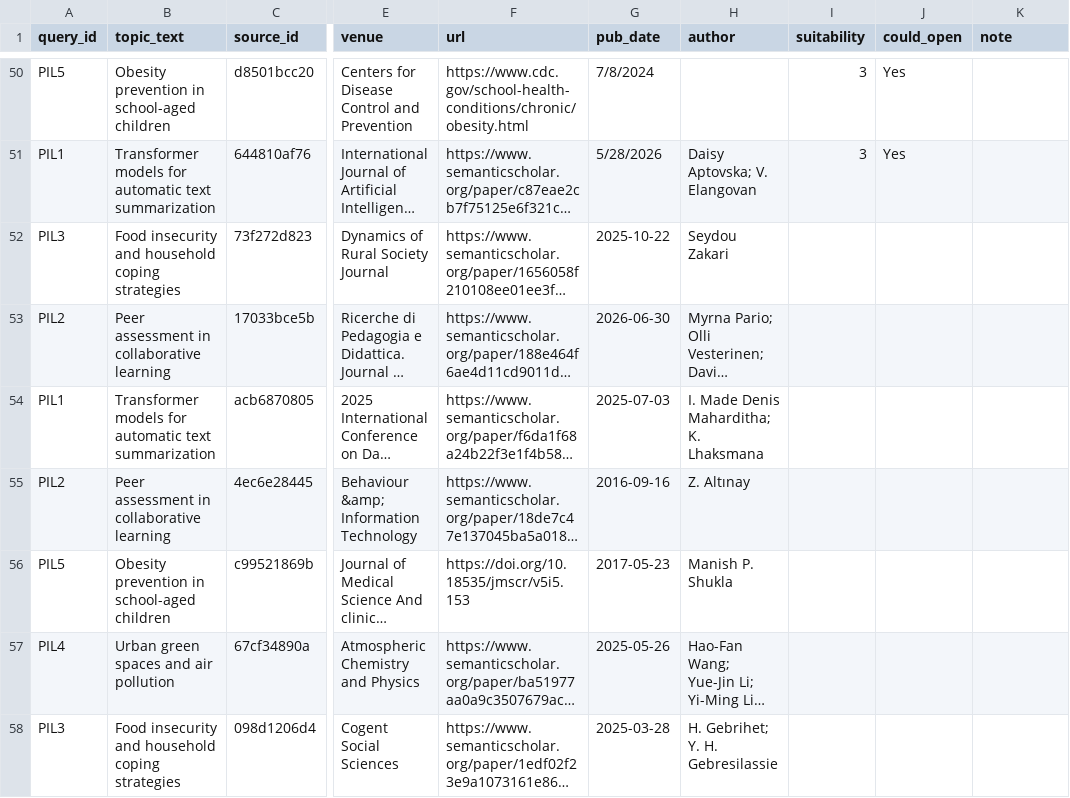
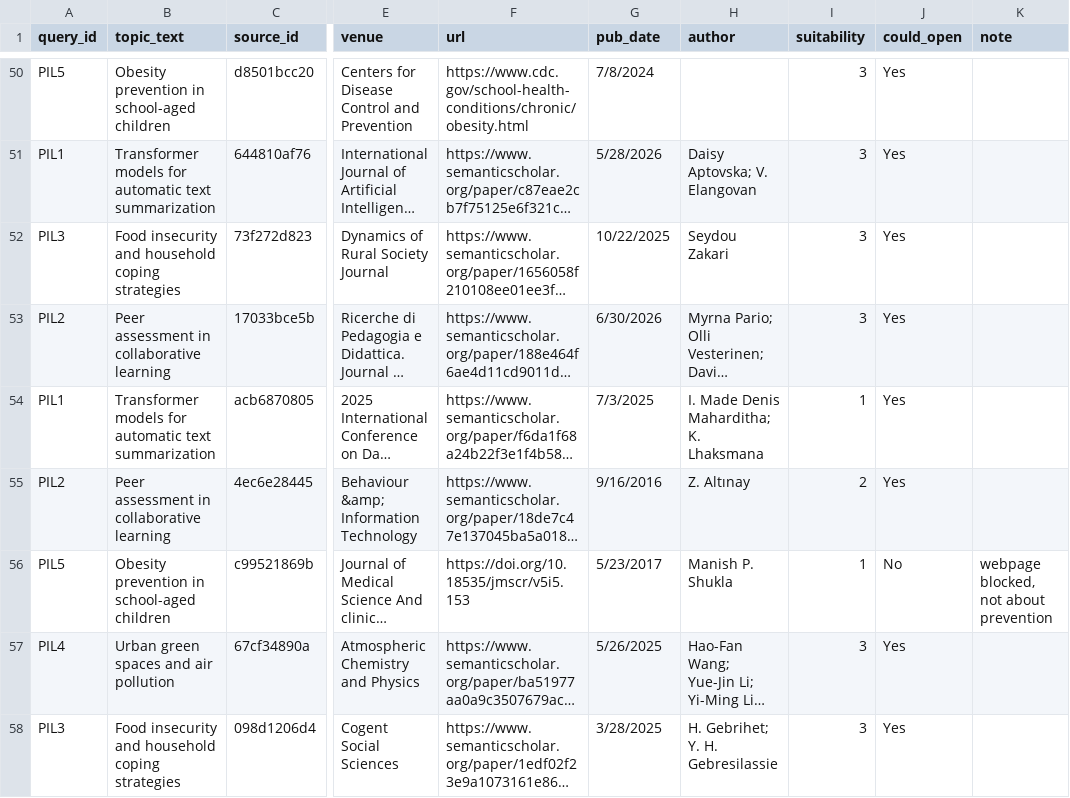
Before and after one commit to NLP-Thesis-Janiola-Laserna-Verde/NLP-Framework, a CSV file: data/labeling/pilot/labeling_A3.csv, drawn as a sheet; only a part is shown, gaps mark what is left out; long unchanged cells end in …; the diff covers the shown part only; the diff names each change by its address in the sheet, - before the commit and + after, or states it on an @@ line.

Commit message:
data: complete pilot dataset annotation

```diff
--- a/data/labeling/pilot/labeling_A3.csv
+++ b/data/labeling/pilot/labeling_A3.csv
-G52 (pub_date): 2025-10-22
+G52 (pub_date): 10/22/2025
-I52:I53 (suitability): (empty)
+I52:I53 (suitability): 3
-J52:J55 (could_open): (empty)
+J52:J55 (could_open): Yes
-G53 (pub_date): 2026-06-30
+G53 (pub_date): 6/30/2026
-G54 (pub_date): 2025-07-03
+G54 (pub_date): 7/3/2025
-I54 (suitability): (empty)
+I54 (suitability): 1
-G55 (pub_date): 2016-09-16
+G55 (pub_date): 9/16/2016
-I55 (suitability): (empty)
+I55 (suitability): 2
-G56 (pub_date): 2017-05-23
+G56 (pub_date): 5/23/2017
-I56 (suitability): (empty)
+I56 (suitability): 1
-J56 (could_open): (empty)
+J56 (could_open): No
-K56 (note): (empty)
+K56 (note): webpage blocked, not about prevention
-G57 (pub_date): 2025-05-26
+G57 (pub_date): 5/26/2025
-I57:I58 (suitability): (empty)
+I57:I58 (suitability): 3
-J57:J58 (could_open): (empty)
+J57:J58 (could_open): Yes
-G58 (pub_date): 2025-03-28
+G58 (pub_date): 3/28/2025
```
Also changed, not shown: 147 edited cells elsewhere in this file.
